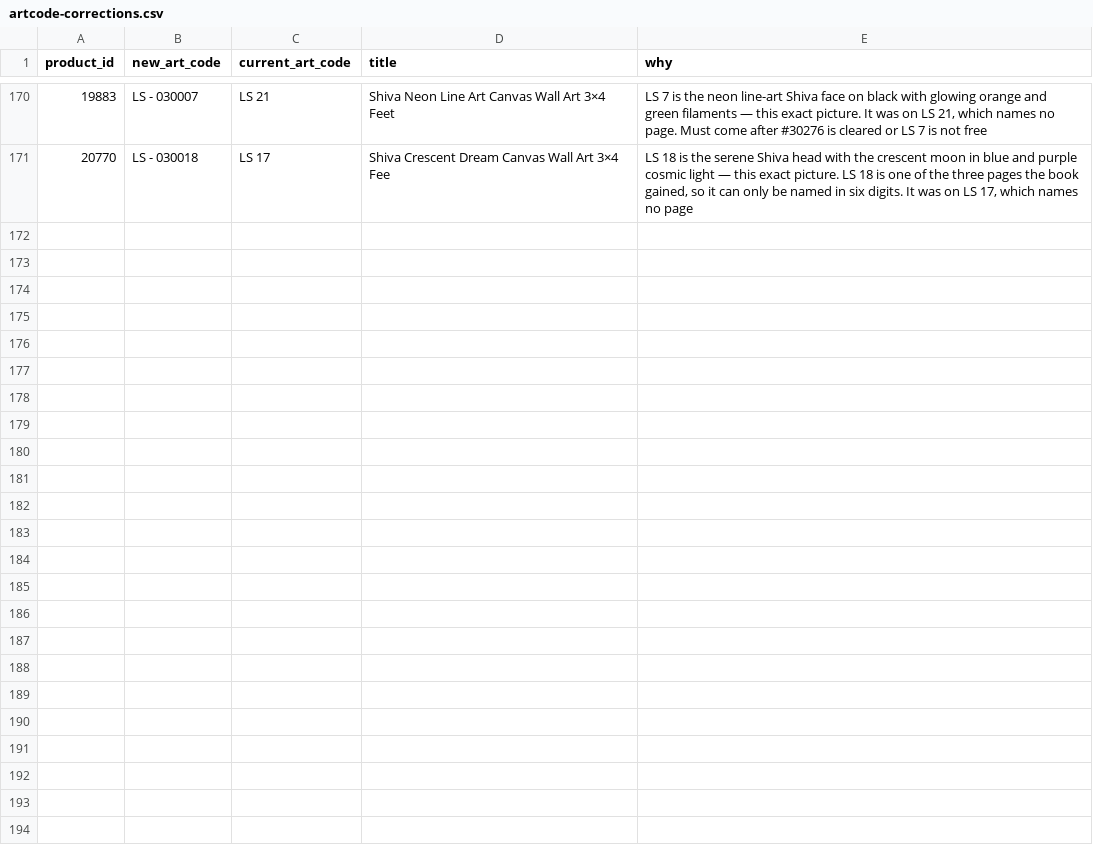
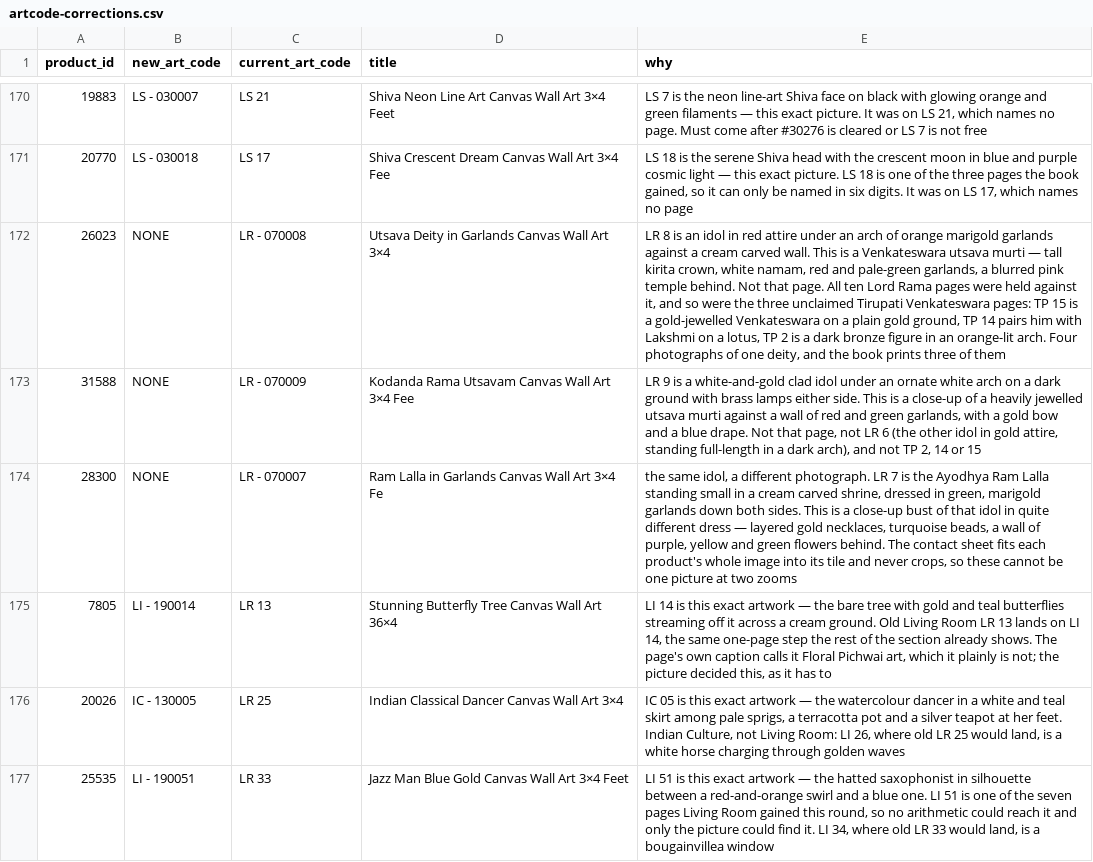
Before and after one commit to theartframer136-glitch/postero-child, a CSV file: tools/artcode-corrections.csv, drawn as a sheet; only a part is shown, gaps mark what is left out; the diff covers the shown part only; the diff names each change by its address in the sheet, - before the commit and + after, or states it on an @@ line.

```diff
--- a/tools/artcode-corrections.csv
+++ b/tools/artcode-corrections.csv
+row 172: 26023 | NONE | LR - 070008 | Utsava Deity in Garlands Canvas Wall Art 3×4 | LR 8 is an idol in red attire under an arch of orange marigold garlands against a cream carved wall. This is a Venkateswara utsava murti — tall kirita crown, white namam, red and pale-green garlands, a blurred pink temple behind. Not that page. All ten Lord Rama pages were held against it, and so were the three unclaimed Tirupati Venkateswara pages: TP 15 is a gold-jewelled Venkateswara on a plain gold ground, TP 14 pairs him with Lakshmi on a lotus, TP 2 is a dark bronze figure in an orange-lit arch. Four photographs of one deity, and the book prints three of them
+row 173: 31588 | NONE | LR - 070009 | Kodanda Rama Utsavam Canvas Wall Art 3×4 Fee | LR 9 is a white-and-gold clad idol under an ornate white arch on a dark ground with brass lamps either side. This is a close-up of a heavily jewelled utsava murti against a wall of red and green garlands, with a gold bow and a blue drape. Not that page, not LR 6 (the other idol in gold attire, standing full-length in a dark arch), and not TP 2, 14 or 15
+row 174: 28300 | NONE | LR - 070007 | Ram Lalla in Garlands Canvas Wall Art 3×4 Fe | the same idol, a different photograph. LR 7 is the Ayodhya Ram Lalla standing small in a cream carved shrine, dressed in green, marigold garlands down both sides. This is a close-up bust of that idol in quite different dress — layered gold necklaces, turquoise beads, a wall of purple, yellow and green flowers behind. The contact sheet fits each product's whole image into its tile and never crops, so these cannot be one picture at two zooms
+row 175: 7805 | LI - 190014 | LR 13 | Stunning Butterfly Tree Canvas Wall Art 36×4 | LI 14 is this exact artwork — the bare tree with gold and teal butterflies streaming off it across a cream ground. Old Living Room LR 13 lands on LI 14, the same one-page step the rest of the section already shows. The page's own caption calls it Floral Pichwai art, which it plainly is not; the picture decided this, as it has to
+row 176: 20026 | IC - 130005 | LR 25 | Indian Classical Dancer Canvas Wall Art 3×4 | IC 05 is this exact artwork — the watercolour dancer in a white and teal skirt among pale sprigs, a terracotta pot and a silver teapot at her feet. Indian Culture, not Living Room: LI 26, where old LR 25 would land, is a white horse charging through golden waves
+row 177: 25535 | LI - 190051 | LR 33 | Jazz Man Blue Gold Canvas Wall Art 3×4 Feet | LI 51 is this exact artwork — the hatted saxophonist in silhouette between a red-and-orange swirl and a blue one. LI 51 is one of the seven pages Living Room gained this round, so no arithmetic could reach it and only the picture could find it. LI 34, where old LR 33 would land, is a bougainvillea window
```
Also changed, not shown: 6 added rows and 1 edited cell elsewhere in this file, 2 other files.
